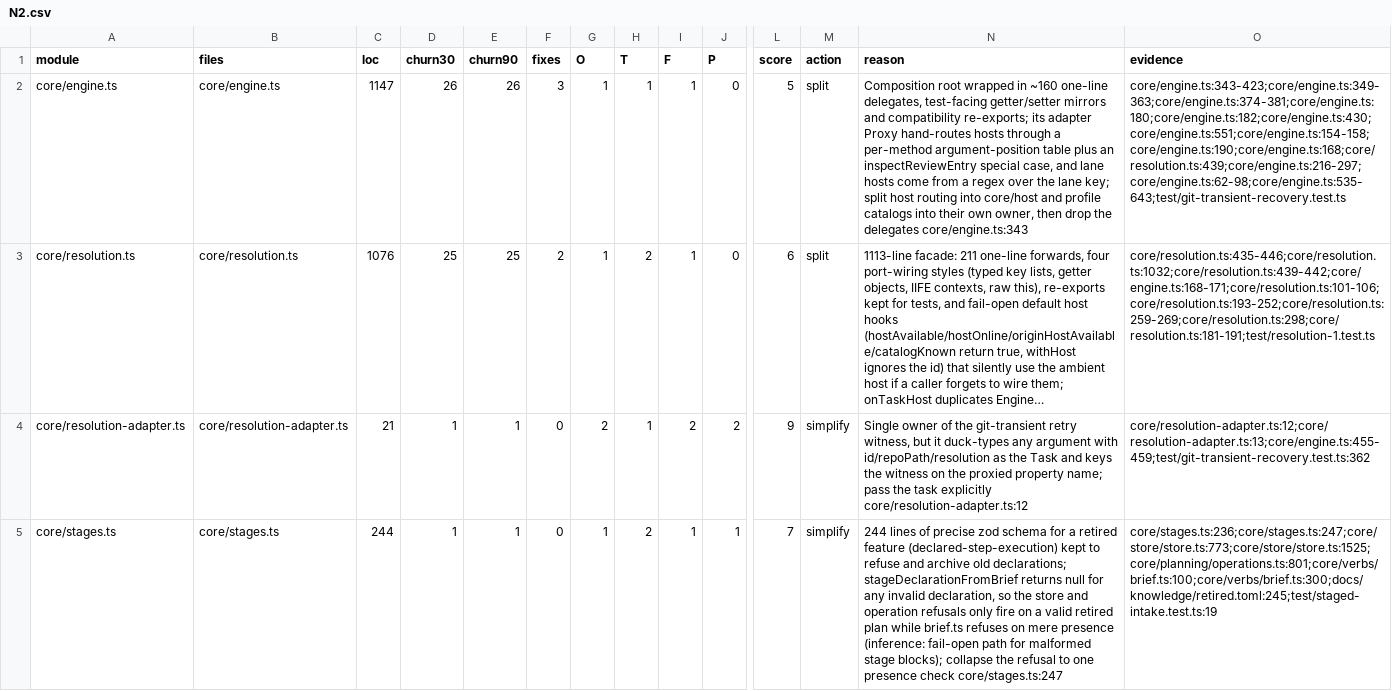
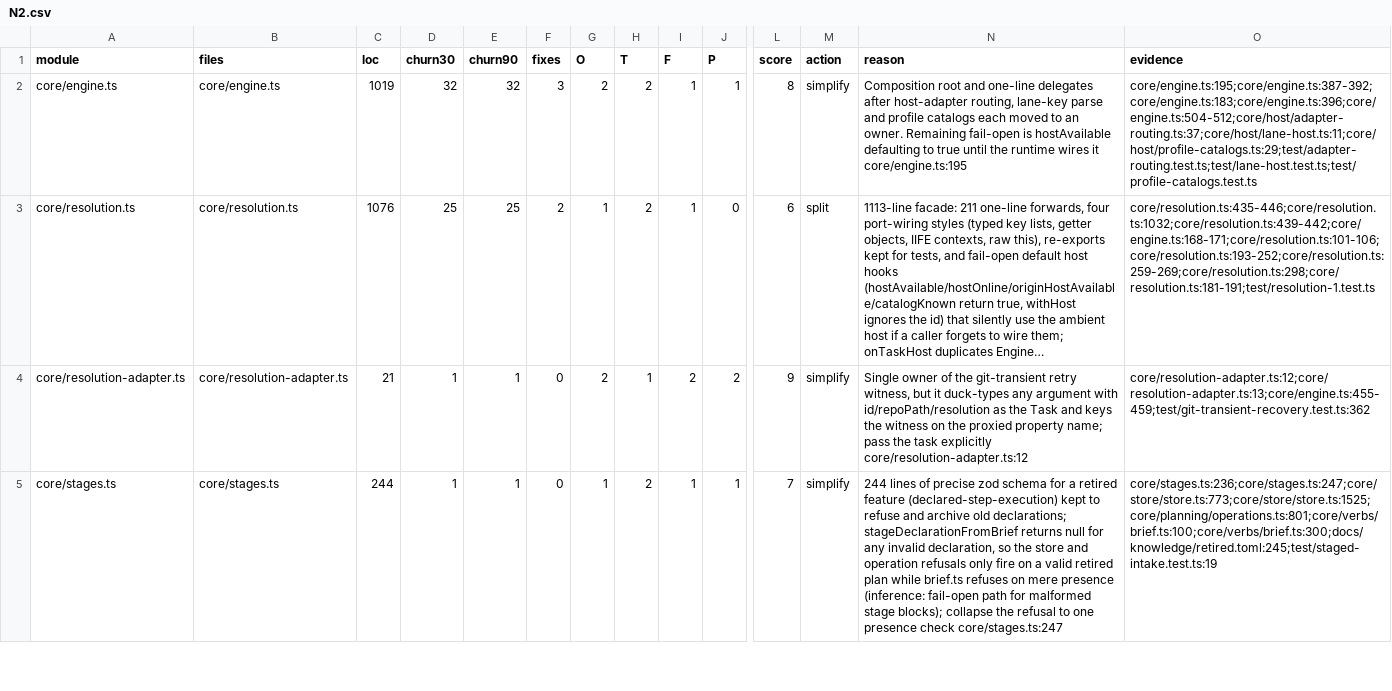
Before and after one commit to inflatable-cookie/nucleus, a CSV file: docs/knowledge/quality/code/N2.csv, drawn as a sheet; only a part is shown, gaps mark what is left out; long unchanged cells end in …; the diff covers the shown part only; the diff names each change by its address in the sheet, - before the commit and + after, or states it on an @@ line.

```diff
--- a/docs/knowledge/quality/code/N2.csv
+++ b/docs/knowledge/quality/code/N2.csv
-C2 (loc): 1147
+C2 (loc): 1019
-D2 (churn30): 26
+D2 (churn30): 32
-E2 (churn90): 26
+E2 (churn90): 32
-G2 (O): 1
+G2 (O): 2
-H2 (T): 1
+H2 (T): 2
-J2 (P): 0
+J2 (P): 1
-L2 (score): 5
+L2 (score): 8
-M2 (action): split
+M2 (action): simplify
-N2 (reason): Composition root wrapped in ~160 one-line delegates, test-facing getter/setter mirrors and compatibility re-exports; its adapter Proxy hand-routes hosts through a per-method argument-position table plus an inspectReviewEntry special case, and lane hosts come from a regex over the lane key; split host routing into core/host and profile catalogs into their own owner, then drop the delegates core/engine.ts:343
+N2 (reason): Composition root and one-line delegates after host-adapter routing, lane-key parse and profile catalogs each moved to an owner. Remaining fail-open is hostAvailable defaulting to true until the runtime wires it core/engine.ts:195
-O2 (evidence): core/engine.ts:343-423;core/engine.ts:349-363;core/engine.ts:374-381;core/engine.ts:180;core/engine.ts:182;core/engine.ts:430;core/engine.ts:551;core/engine.ts:154-158;core/engine.ts:190;core/engine.ts:168;core/resolution.ts:439;core/engine.ts:216-297;core/engine.ts:62-98;core/engine.ts:535-643;test/git-transient-recovery.test.ts
+O2 (evidence): core/engine.ts:195;core/engine.ts:387-392;core/engine.ts:183;core/engine.ts:396;core/engine.ts:504-512;core/host/adapter-routing.ts:37;core/host/lane-host.ts:11;core/host/profile-catalogs.ts:29;test/adapter-routing.test.ts;test/lane-host.test.ts;test/profile-catalogs.test.ts
```
Also changed, not shown: 1 added row elsewhere in this file, docs/knowledge/quality/code/N5.csv, 19 other files.
